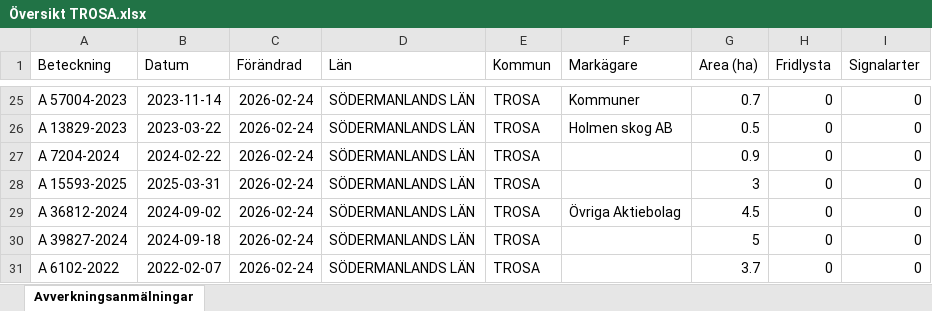
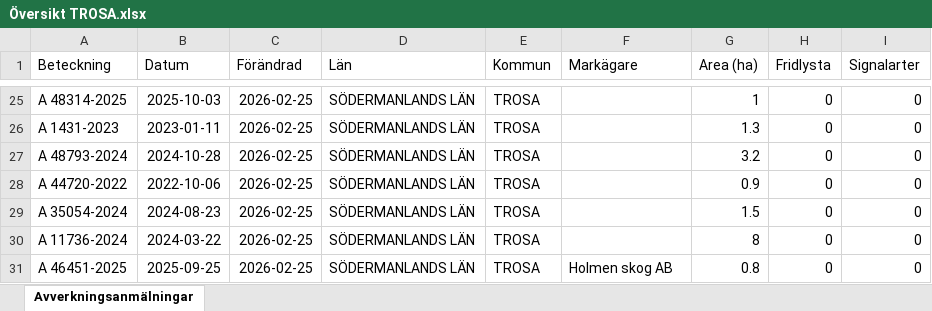
Before and after one commit to klasma/Logging_0488, an Excel workbook: Översikt TROSA.xlsx, sheet Avverkningsanmälningar, drawn as a sheet; only a part is shown, gaps mark what is left out; values as stored, in another font and other column widths than the file's, no borders; the diff covers the shown part only; the diff names each change by its address in the sheet, - before the commit and + after, or states it on an @@ line.

```diff
--- a/Översikt TROSA.xlsx (sheet Avverkningsanmälningar)
+++ b/Översikt TROSA.xlsx (sheet Avverkningsanmälningar)
-A25 (Beteckning): A 57004-2023
+A25 (Beteckning): A 48314-2025
-B25 (Datum): 2023-11-14
+B25 (Datum): 2025-10-03
-C25:C31 (Förändrad): 2026-02-24
+C25:C31 (Förändrad): 2026-02-25
-F25 (Markägare): Kommuner
+F25 (Markägare): (empty)
-G25 (Area (ha)): 0.7
+G25 (Area (ha)): 1
-A26 (Beteckning): A 13829-2023
+A26 (Beteckning): A 1431-2023
-B26 (Datum): 2023-03-22
+B26 (Datum): 2023-01-11
-F26 (Markägare): Holmen skog AB
+F26 (Markägare): (empty)
-G26 (Area (ha)): 0.5
+G26 (Area (ha)): 1.3
-A27 (Beteckning): A 7204-2024
+A27 (Beteckning): A 48793-2024
-B27 (Datum): 2024-02-22
+B27 (Datum): 2024-10-28
-G27 (Area (ha)): 0.9
+G27 (Area (ha)): 3.2
-A28 (Beteckning): A 15593-2025
+A28 (Beteckning): A 44720-2022
-B28 (Datum): 2025-03-31
+B28 (Datum): 2022-10-06
-G28 (Area (ha)): 3
+G28 (Area (ha)): 0.9
-A29 (Beteckning): A 36812-2024
+A29 (Beteckning): A 35054-2024
-B29 (Datum): 2024-09-02
+B29 (Datum): 2024-08-23
-F29 (Markägare): Övriga Aktiebolag
+F29 (Markägare): (empty)
-G29 (Area (ha)): 4.5
+G29 (Area (ha)): 1.5
-A30 (Beteckning): A 39827-2024
+A30 (Beteckning): A 11736-2024
-B30 (Datum): 2024-09-18
+B30 (Datum): 2024-03-22
-G30 (Area (ha)): 5
+G30 (Area (ha)): 8
-A31 (Beteckning): A 6102-2022
+A31 (Beteckning): A 46451-2025
-B31 (Datum): 2022-02-07
+B31 (Datum): 2025-09-25
-F31 (Markägare): (empty)
+F31 (Markägare): Holmen skog AB
-G31 (Area (ha)): 3.7
+G31 (Area (ha)): 0.8
```
Also changed, not shown: other rows of this sheet, artfynd/A 11123-2023 artfynd.xlsx, artfynd/A 13760-2022 artfynd.xlsx, 52 other files.
